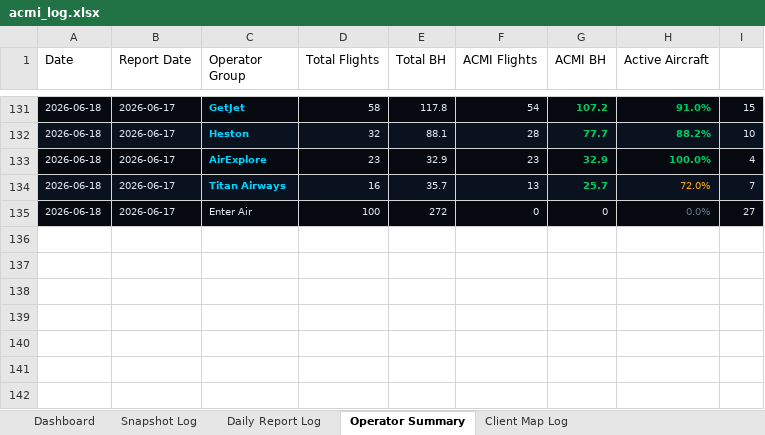
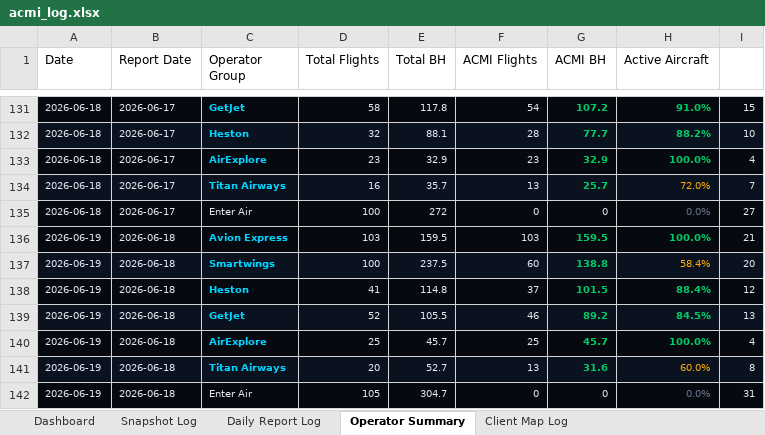
Before and after one commit to juliuskvx/acmi-tracker, an Excel workbook: data/acmi_log.xlsx, sheet Operator Summary, drawn as a sheet; only a part is shown, gaps mark what is left out; values as stored, in another font and other column widths than the file's, no borders; the diff names each change by its address in the sheet, - before the commit and + after, or states it on an @@ line.

```diff
--- a/data/acmi_log.xlsx (sheet Operator Summary)
+++ b/data/acmi_log.xlsx (sheet Operator Summary)
+row 136: 2026-06-19 | 2026-06-18 | Avion Express | 103 | 159.5 | 103 | 159.5 | 100.0% | 21
+row 137: 2026-06-19 | 2026-06-18 | Smartwings | 100 | 237.5 | 60 | 138.8 | 58.4% | 20
+row 138: 2026-06-19 | 2026-06-18 | Heston | 41 | 114.8 | 37 | 101.5 | 88.4% | 12
+row 139: 2026-06-19 | 2026-06-18 | GetJet | 52 | 105.5 | 46 | 89.2 | 84.5% | 13
+row 140: 2026-06-19 | 2026-06-18 | AirExplore | 25 | 45.7 | 25 | 45.7 | 100.0% | 4
+row 141: 2026-06-19 | 2026-06-18 | Titan Airways | 20 | 52.7 | 13 | 31.6 | 60.0% | 8
+row 142: 2026-06-19 | 2026-06-18 | Enter Air | 105 | 304.7 | 0 | 0 | 0.0% | 31
```
Also changed, not shown: sheet Daily Report Log, sheet Client Map Log, sheet Dashboard, 2 other files.
